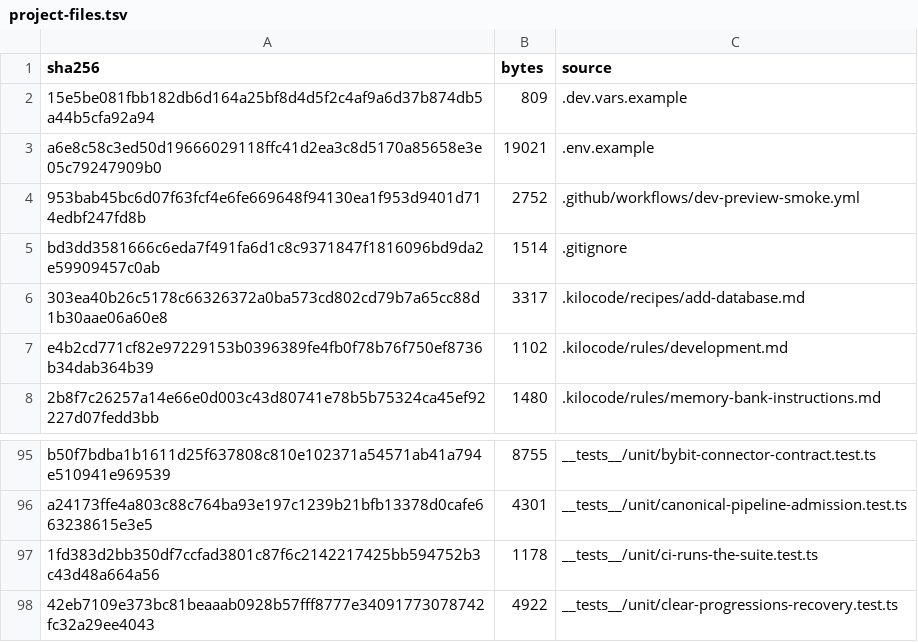
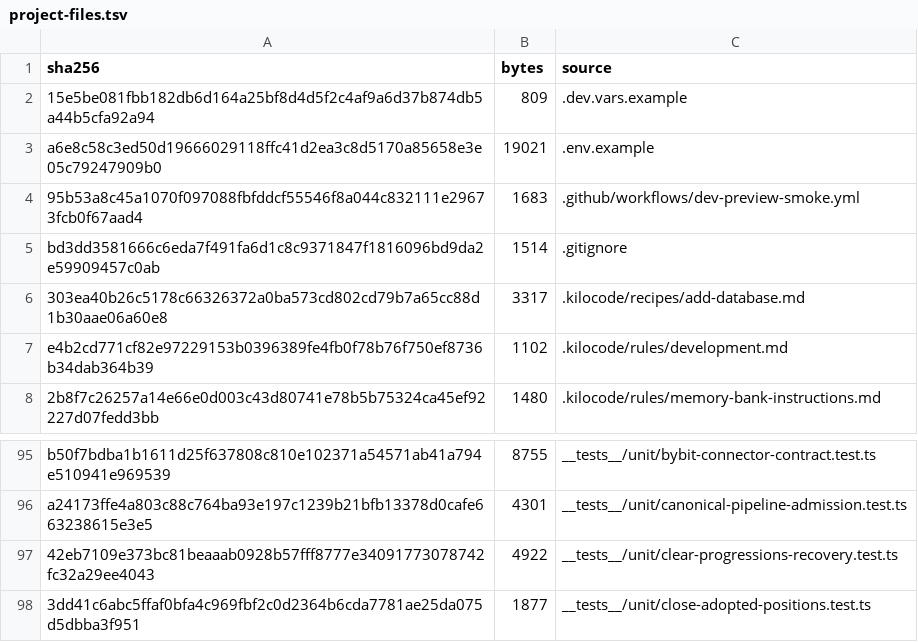
Before and after one commit to mxssnx-creator/CTS-K-N, a TSV file: docs/recreation/manifests/project-files.tsv, drawn as a sheet; only a part is shown, gaps mark what is left out; the shorter side is filled out with more unchanged rows.

```diff
--- a/docs/recreation/manifests/project-files.tsv
+++ b/docs/recreation/manifests/project-files.tsv
@@ -3,3 +3,3 @@ sha256	bytes	source
 a6e8c58c3ed50d19666029118ffc41d2ea3c8d5170a85658e3e05c79247909b0	19021	.env.example
-953bab45bc6d07f63fcf4e6fe669648f94130ea1f953d9401d714edbf247fd8b	2752	.github/workflows/dev-preview-smoke.yml
+95b53a8c45a1070f097088fbfddcf55546f8a044c832111e29673fcb0f67aad4	1683	.github/workflows/dev-preview-smoke.yml
 bd3dd3581666c6eda7f491fa6d1c8c9371847f1816096bd9da2e59909457c0ab	1514	.gitignore
@@ -96,3 +96,2 @@ b50f7bdba1b1611d25f637808c810e102371a54571ab41a794e510941e969539	8755	__tests__/
 a24173ffe4a803c88c764ba93e197c1239b21bfb13378d0cafe663238615e3e5	4301	__tests__/unit/canonical-pipeline-admission.test.ts
-1fd383d2bb350df7ccfad3801c87f6c2142217425bb594752b3c43d48a664a56	1178	__tests__/unit/ci-runs-the-suite.test.ts
 42eb7109e373bc81beaaab0928b57fff8777e34091773078742fc32a29ee4043	4922	__tests__/unit/clear-progressions-recovery.test.ts
```
Also changed, not shown: docs/recreation/manifests/tests-and-verifiers.tsv, 4 other files.
